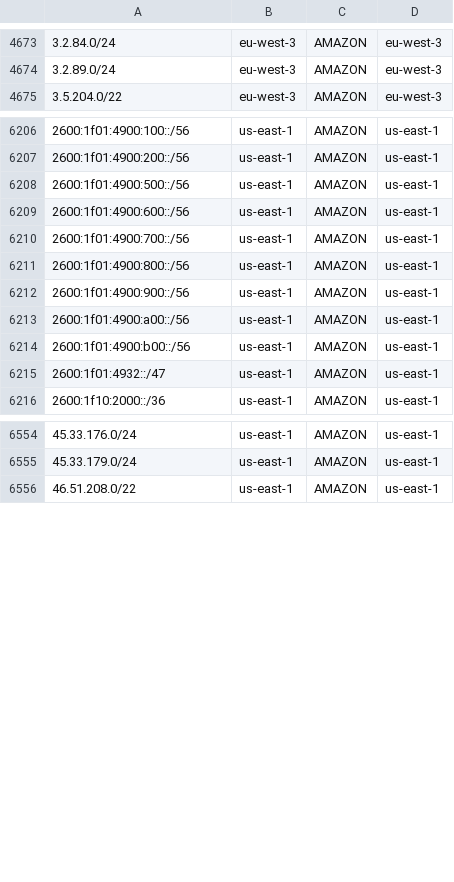
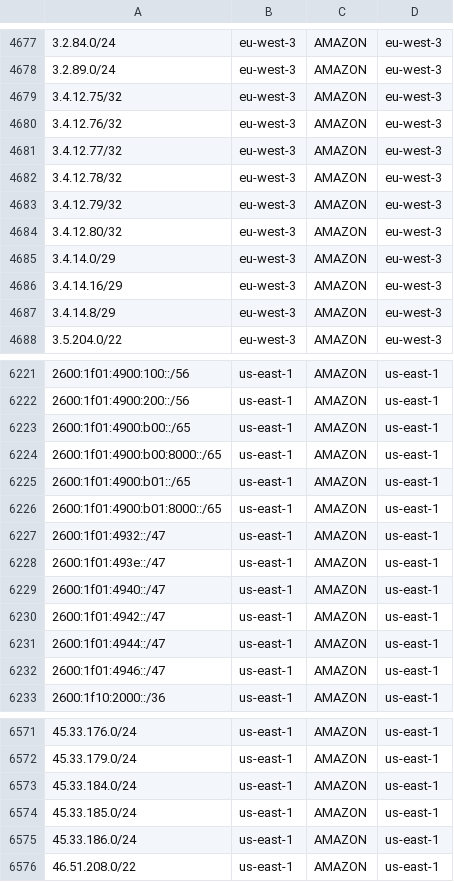
Before and after one commit to KustoKing/known-ip-addresses, a CSV file: cloud-ip-ranges/aws-service-tags.csv, drawn as a sheet; only a part is shown, gaps mark what is left out; the diff covers the shown part only.

```diff
--- a/cloud-ip-ranges/aws-service-tags.csv
+++ b/cloud-ip-ranges/aws-service-tags.csv
@@ -4674,2 +4678,11 @@
 "3.2.89.0/24","eu-west-3","AMAZON","eu-west-3"
+"3.4.12.75/32","eu-west-3","AMAZON","eu-west-3"
+"3.4.12.76/32","eu-west-3","AMAZON","eu-west-3"
+"3.4.12.77/32","eu-west-3","AMAZON","eu-west-3"
+"3.4.12.78/32","eu-west-3","AMAZON","eu-west-3"
+"3.4.12.79/32","eu-west-3","AMAZON","eu-west-3"
+"3.4.12.80/32","eu-west-3","AMAZON","eu-west-3"
+"3.4.14.0/29","eu-west-3","AMAZON","eu-west-3"
+"3.4.14.16/29","eu-west-3","AMAZON","eu-west-3"
+"3.4.14.8/29","eu-west-3","AMAZON","eu-west-3"
 "3.5.204.0/22","eu-west-3","AMAZON","eu-west-3"
@@ -6207,10 +6222,12 @@
 "2600:1f01:4900:200::/56","us-east-1","AMAZON","us-east-1"
-"2600:1f01:4900:500::/56","us-east-1","AMAZON","us-east-1"
-"2600:1f01:4900:600::/56","us-east-1","AMAZON","us-east-1"
-"2600:1f01:4900:700::/56","us-east-1","AMAZON","us-east-1"
-"2600:1f01:4900:800::/56","us-east-1","AMAZON","us-east-1"
-"2600:1f01:4900:900::/56","us-east-1","AMAZON","us-east-1"
-"2600:1f01:4900:a00::/56","us-east-1","AMAZON","us-east-1"
-"2600:1f01:4900:b00::/56","us-east-1","AMAZON","us-east-1"
+"2600:1f01:4900:b00::/65","us-east-1","AMAZON","us-east-1"
+"2600:1f01:4900:b00:8000::/65","us-east-1","AMAZON","us-east-1"
+"2600:1f01:4900:b01::/65","us-east-1","AMAZON","us-east-1"
+"2600:1f01:4900:b01:8000::/65","us-east-1","AMAZON","us-east-1"
 "2600:1f01:4932::/47","us-east-1","AMAZON","us-east-1"
+"2600:1f01:493e::/47","us-east-1","AMAZON","us-east-1"
+"2600:1f01:4940::/47","us-east-1","AMAZON","us-east-1"
+"2600:1f01:4942::/47","us-east-1","AMAZON","us-east-1"
+"2600:1f01:4944::/47","us-east-1","AMAZON","us-east-1"
+"2600:1f01:4946::/47","us-east-1","AMAZON","us-east-1"
 "2600:1f10:2000::/36","us-east-1","AMAZON","us-east-1"
@@ -6555,2 +6572,5 @@
 "45.33.179.0/24","us-east-1","AMAZON","us-east-1"
+"45.33.184.0/24","us-east-1","AMAZON","us-east-1"
+"45.33.185.0/24","us-east-1","AMAZON","us-east-1"
+"45.33.186.0/24","us-east-1","AMAZON","us-east-1"
 "46.51.208.0/22","us-east-1","AMAZON","us-east-1"
```
Also changed, not shown: 8 added rows elsewhere in this file.
